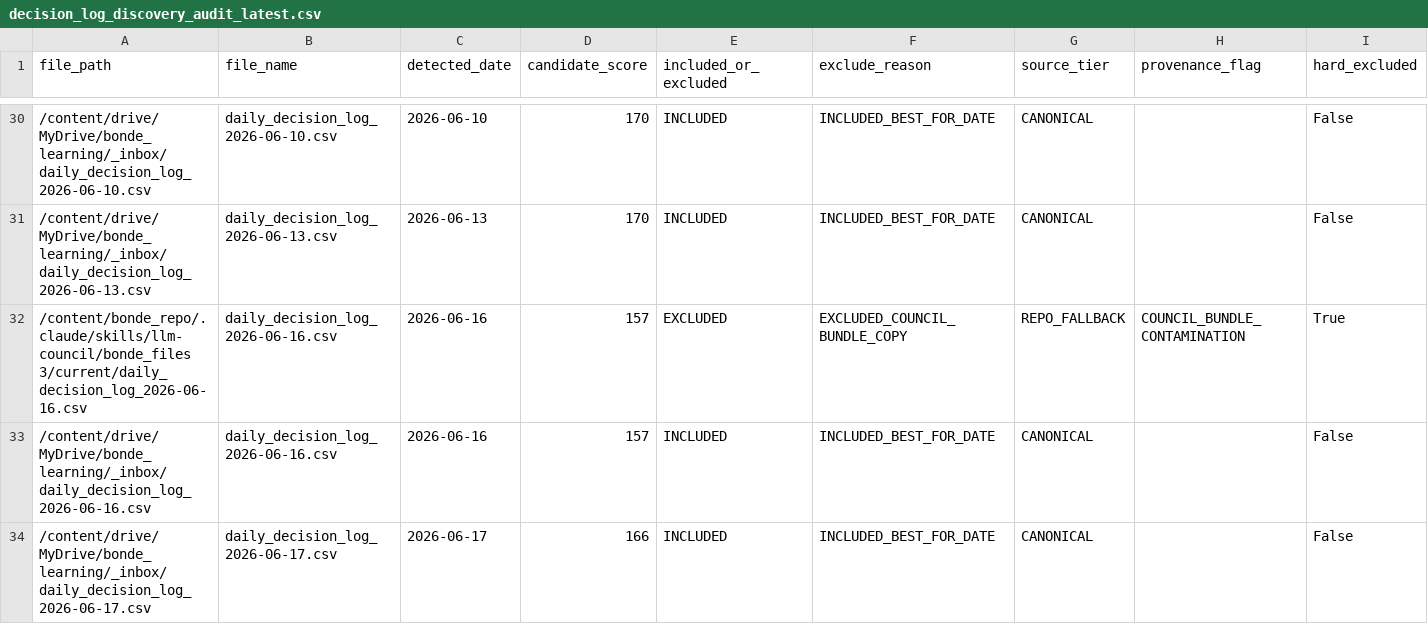
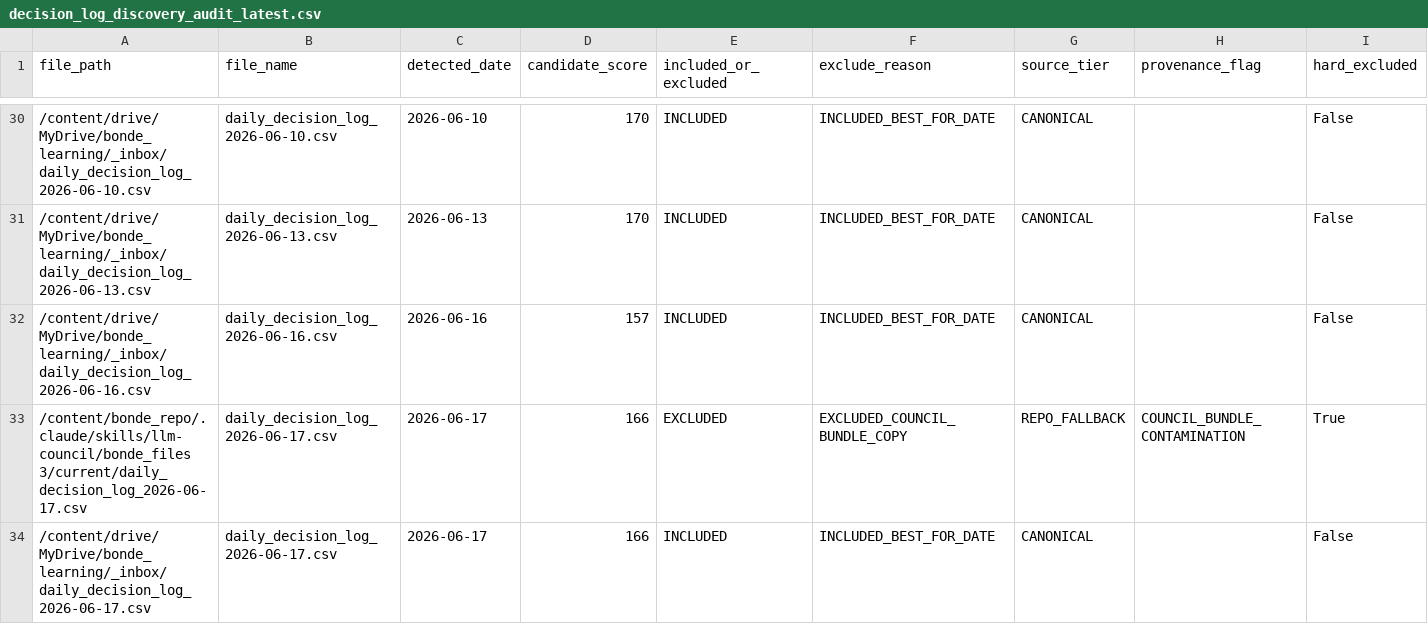
Before and after one commit to nellyagain/bonde, a CSV file: .claude/skills/llm-council/bonde_files 3/learning/decision_log_discovery_audit_latest.csv, drawn as a sheet; only a part is shown, gaps mark what is left out; removed rows and columns are numbered as before the commit, all else as after; rows hold the shown columns only; the diff names each change by its address in the sheet, - before the commit and + after, or states it on an @@ line.

Commit message:
Sync Bonde council context bundle 2026-06-18

```diff
--- a/.claude/skills/llm-council/bonde_files 3/learning/decision_log_discovery_audit_latest.csv
+++ b/.claude/skills/llm-council/bonde_files 3/learning/decision_log_discovery_audit_latest.csv
-row 32: /content/bonde_repo/.claude/skills/llm-council/bonde_files 3/current/daily_decision_log_2026-06-16.csv | daily_decision_log_2026-06-16.csv | 2026-06-16 | 157 | EXCLUDED | EXCLUDED_COUNCIL_BUNDLE_COPY | REPO_FALLBACK | COUNCIL_BUNDLE_CONTAMINATION | True
+row 33: /content/bonde_repo/.claude/skills/llm-council/bonde_files 3/current/daily_decision_log_2026-06-17.csv | daily_decision_log_2026-06-17.csv | 2026-06-17 | 166 | EXCLUDED | EXCLUDED_COUNCIL_BUNDLE_COPY | REPO_FALLBACK | COUNCIL_BUNDLE_CONTAMINATION | True
```
